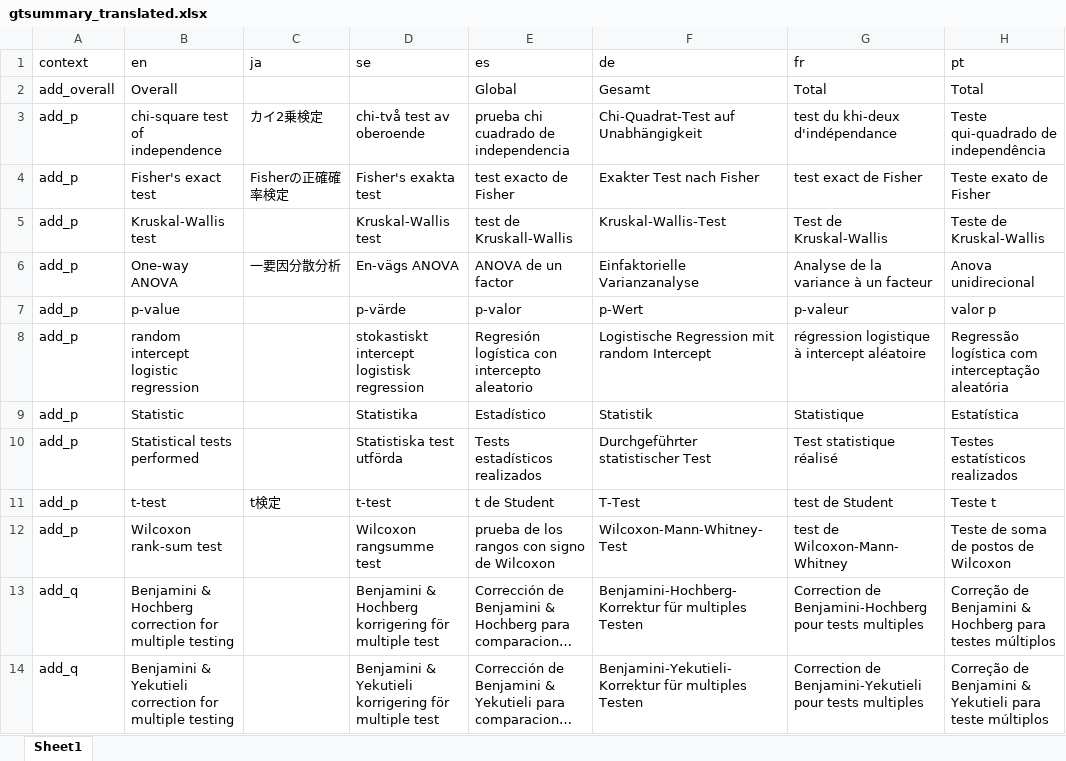
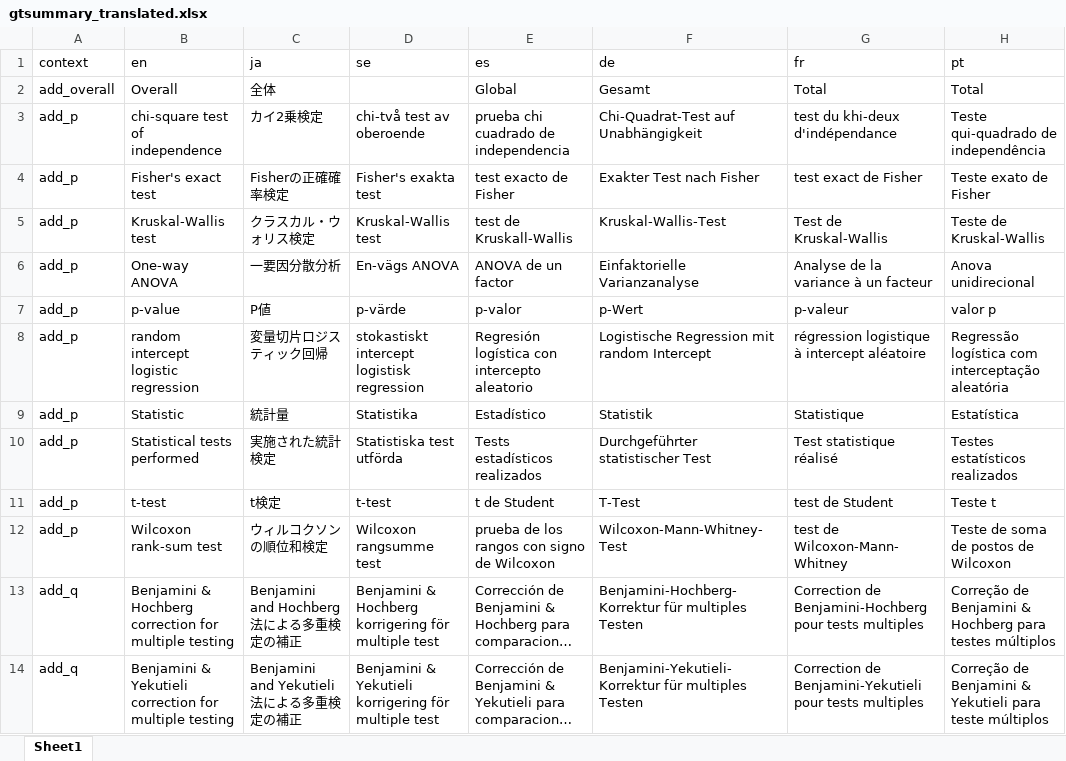
Before and after one commit to ddsjoberg/gtsummary, an Excel workbook: data-raw/gtsummary_translated.xlsx, sheet Sheet1, drawn as a sheet; only a part is shown; long unchanged cells end in …; values as stored, in another font and other column widths than the file's, no borders; the diff covers the shown part only; the diff names each change by its address in the sheet, - before the commit and + after, or states it on an @@ line.

```diff
--- a/data-raw/gtsummary_translated.xlsx (sheet Sheet1)
+++ b/data-raw/gtsummary_translated.xlsx (sheet Sheet1)
-C2 (ja): (empty)
+C2 (ja): 全体
-C5 (ja): (empty)
+C5 (ja): クラスカル・ウォリス検定
-C7 (ja): (empty)
+C7 (ja): P値
-C8 (ja): (empty)
+C8 (ja): 変量切片ロジスティック回帰
-C9 (ja): (empty)
+C9 (ja): 統計量
-C10 (ja): (empty)
+C10 (ja): 実施された統計検定
-C12 (ja): (empty)
+C12 (ja): ウィルコクソンの順位和検定
-C13 (ja): (empty)
+C13 (ja): Benjamini and Hochberg法による多重検定の補正
-C14 (ja): (empty)
+C14 (ja): Benjamini and Yekutieli 法による多重検定の補正
```
Also changed, not shown: 18 edited cells elsewhere in this sheet, 1 other file.
